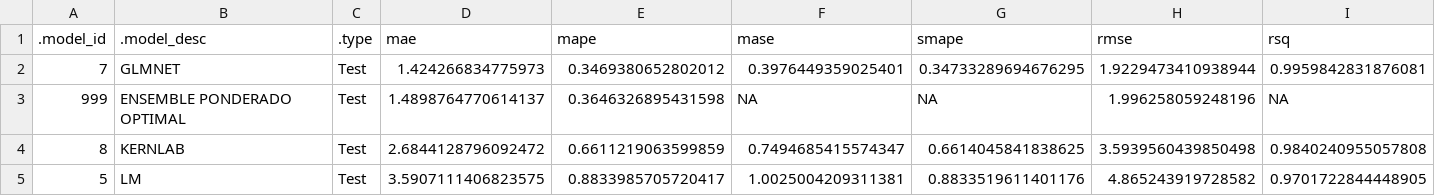
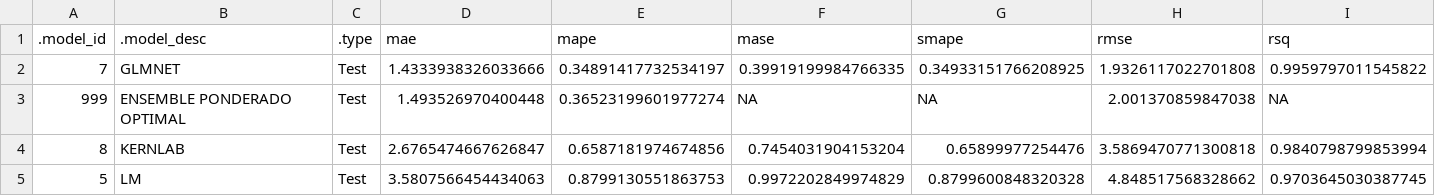
Before and after one commit to OmegaTK/Cobre_Precio, a CSV file: modelos/metricas_con_ensemble.csv, drawn as a sheet.

```diff
--- a/modelos/metricas_con_ensemble.csv
+++ b/modelos/metricas_con_ensemble.csv
@@ -1,5 +1,5 @@
 .model_id,.model_desc,.type,mae,mape,mase,smape,rmse,rsq
-7,GLMNET,Test,1.424266834775973,0.3469380652802012,0.3976449359025401,0.34733289694676295,1.9229473410938944,0.9959842831876081
-999,ENSEMBLE PONDERADO OPTIMAL,Test,1.4898764770614137,0.3646326895431598,NA,NA,1.996258059248196,NA
-8,KERNLAB,Test,2.6844128796092472,0.6611219063599859,0.7494685415574347,0.6614045841838625,3.5939560439850498,0.9840240955057808
-5,LM,Test,3.5907111406823575,0.8833985705720417,1.0025004209311381,0.8833519611401176,4.865243919728582,0.9701722844448905
+7,GLMNET,Test,1.4333938326033666,0.34891417732534197,0.39919199984766335,0.34933151766208925,1.9326117022701808,0.9959797011545822
+999,ENSEMBLE PONDERADO OPTIMAL,Test,1.493526970400448,0.36523199601977274,NA,NA,2.001370859847038,NA
+8,KERNLAB,Test,2.6765474667626847,0.6587181974674856,0.7454031904153204,0.65899977254476,3.5869470771300818,0.9840798799853994
+5,LM,Test,3.5807566454434063,0.8799130551863753,0.9972202849974829,0.8799600848320328,4.848517568328662,0.9703645030387745
```
Also changed, not shown: modelos/escenarios_pronostico.csv, modelos/importancia_variables_rf.csv, 2 other files.
